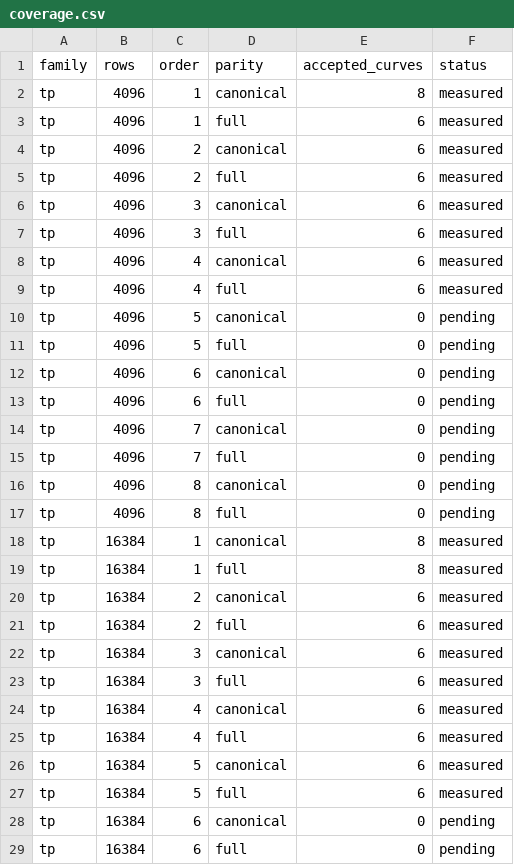
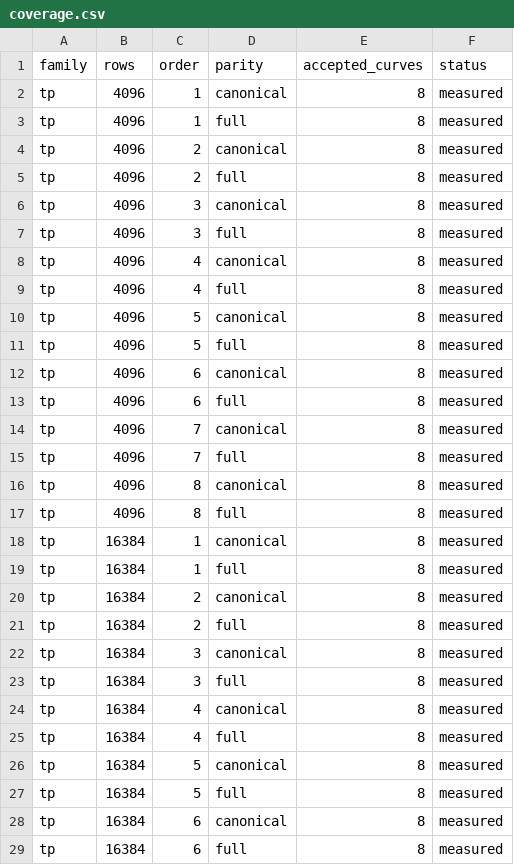
Before and after one commit to LeutOrca/ICTC-O2-HP, a CSV file: coverage.csv, drawn as a sheet; only a part is shown; the diff covers the shown part only.

```diff
--- a/coverage.csv
+++ b/coverage.csv
@@ -2,28 +2,28 @@ family,rows,order,parity,accepted_curves,status
 tp,4096,1,canonical,8,measured
-tp,4096,1,full,6,measured
-tp,4096,2,canonical,6,measured
-tp,4096,2,full,6,measured
-tp,4096,3,canonical,6,measured
-tp,4096,3,full,6,measured
-tp,4096,4,canonical,6,measured
-tp,4096,4,full,6,measured
-tp,4096,5,canonical,0,pending
-tp,4096,5,full,0,pending
-tp,4096,6,canonical,0,pending
-tp,4096,6,full,0,pending
-tp,4096,7,canonical,0,pending
-tp,4096,7,full,0,pending
-tp,4096,8,canonical,0,pending
-tp,4096,8,full,0,pending
+tp,4096,1,full,8,measured
+tp,4096,2,canonical,8,measured
+tp,4096,2,full,8,measured
+tp,4096,3,canonical,8,measured
+tp,4096,3,full,8,measured
+tp,4096,4,canonical,8,measured
+tp,4096,4,full,8,measured
+tp,4096,5,canonical,8,measured
+tp,4096,5,full,8,measured
+tp,4096,6,canonical,8,measured
+tp,4096,6,full,8,measured
+tp,4096,7,canonical,8,measured
+tp,4096,7,full,8,measured
+tp,4096,8,canonical,8,measured
+tp,4096,8,full,8,measured
 tp,16384,1,canonical,8,measured
 tp,16384,1,full,8,measured
-tp,16384,2,canonical,6,measured
-tp,16384,2,full,6,measured
-tp,16384,3,canonical,6,measured
-tp,16384,3,full,6,measured
-tp,16384,4,canonical,6,measured
-tp,16384,4,full,6,measured
-tp,16384,5,canonical,6,measured
-tp,16384,5,full,6,measured
-tp,16384,6,canonical,0,pending
-tp,16384,6,full,0,pending
+tp,16384,2,canonical,8,measured
+tp,16384,2,full,8,measured
+tp,16384,3,canonical,8,measured
+tp,16384,3,full,8,measured
+tp,16384,4,canonical,8,measured
+tp,16384,4,full,8,measured
+tp,16384,5,canonical,8,measured
+tp,16384,5,full,8,measured
+tp,16384,6,canonical,8,measured
+tp,16384,6,full,8,measured
```
Also changed, not shown: 28 edited cells elsewhere in this file, role-coverage.csv, 25 other files.
